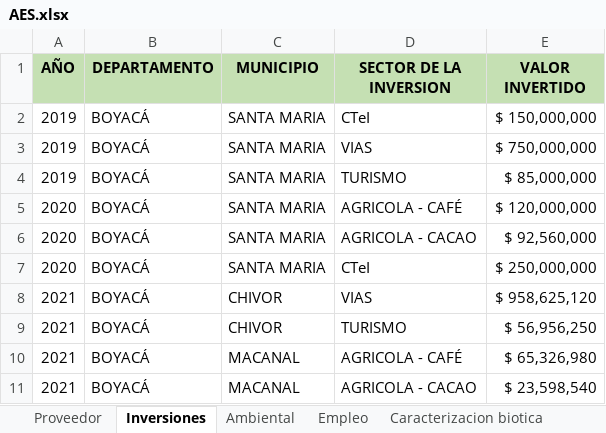
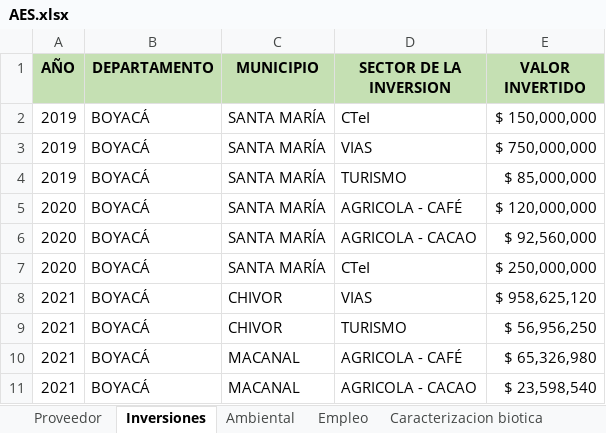
Before and after one commit to juadue/excel, an Excel workbook: PLANTILLAS APLICATIVO/AES.xlsx, sheet Inversiones, drawn as a sheet; values as stored, in another font and other column widths than the file's, no borders; the diff names each change by its address in the sheet, - before the commit and + after, or states it on an @@ line.

```diff
--- a/PLANTILLAS APLICATIVO/AES.xlsx (sheet Inversiones)
+++ b/PLANTILLAS APLICATIVO/AES.xlsx (sheet Inversiones)
-C2:C7 (MUNICIPIO): SANTA MARIA
+C2:C7 (MUNICIPIO): SANTA MARÍA
```
Also changed, not shown: sheet Empleo, sheet Ambiental.
